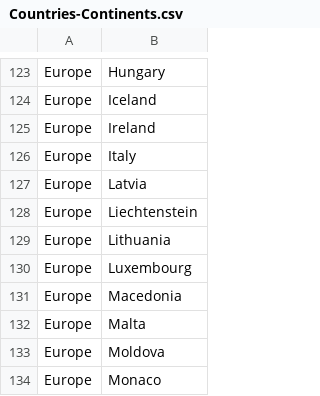
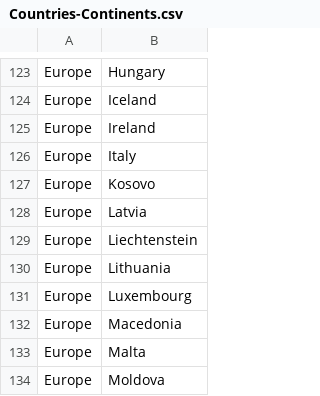
Before and after one commit to Pikoow/R4.C.10, a CSV file: Countries-Continents.csv, drawn as a sheet; only a part is shown, gaps mark what is left out; the shorter side is filled out with more unchanged rows; the diff names each change by its address in the sheet, - before the commit and + after, or states it on an @@ line.

Commit message:
Update Kosovo

```diff
--- a/Countries-Continents.csv
+++ b/Countries-Continents.csv
+row 127: Europe | Kosovo
```
